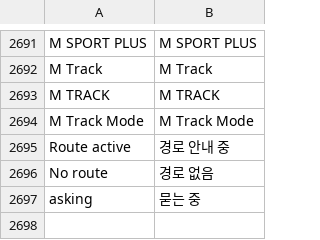
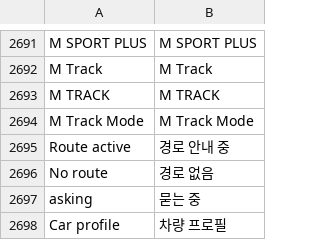
Before and after one commit to akakingj/myapp-cluster-high, a TSV file: kit/runtime/locales/ko.tsv, drawn as a sheet; only a part is shown, gaps mark what is left out.

```diff
--- a/kit/runtime/locales/ko.tsv
+++ b/kit/runtime/locales/ko.tsv
@@ -2697 +2697,2 @@ No route	경로 없음
 asking	묻는 중
+Car profile	차량 프로필
```
Also changed, not shown: 3 other files.
